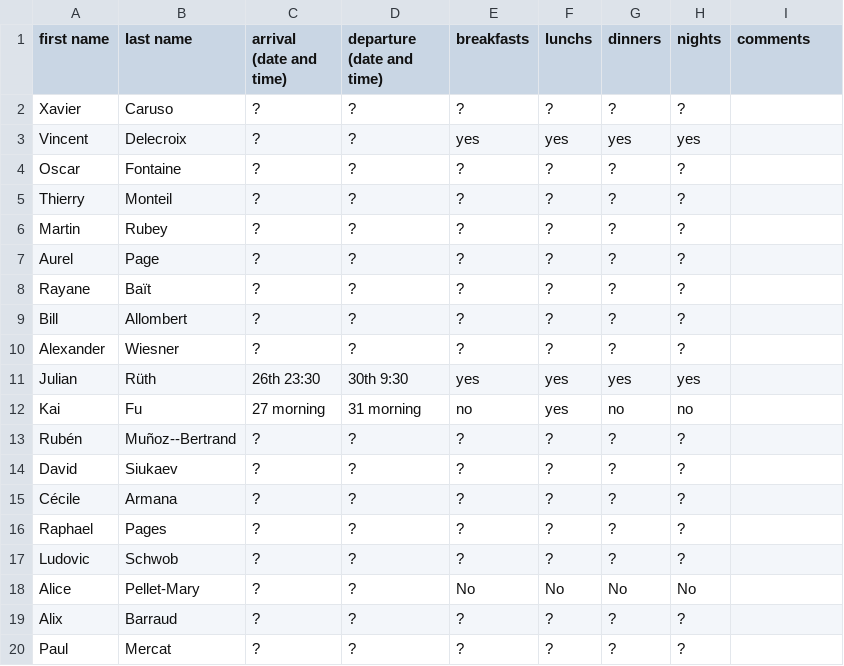
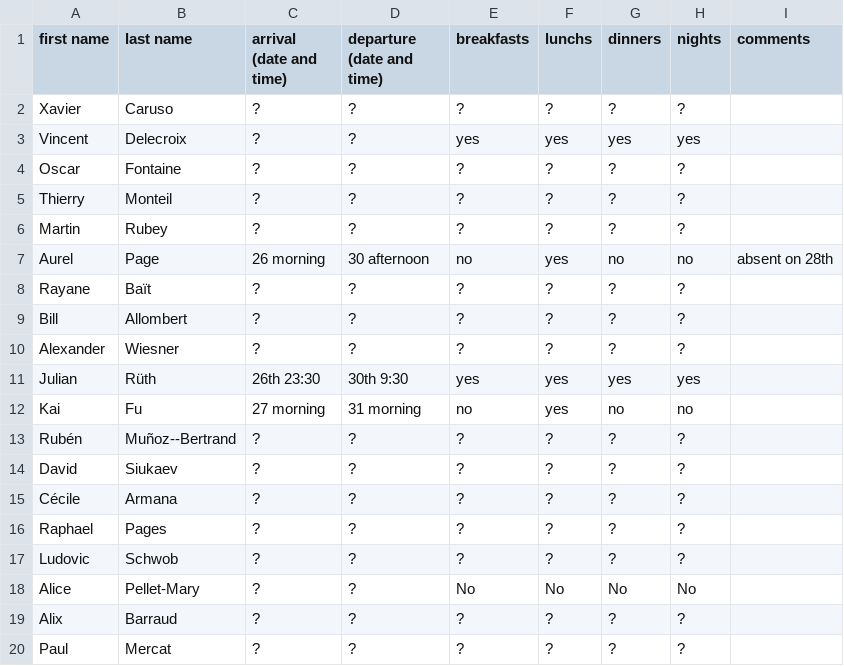
Before and after one commit to videlec/days130, a CSV file: organization/nights_and_food.csv, drawn as a sheet.

Commit message:
Update nights_and_food.csv

```diff
--- a/organization/nights_and_food.csv
+++ b/organization/nights_and_food.csv
@@ -6,3 +6,3 @@ Thierry,Monteil,?,?,?,?,?,?,
 Martin,Rubey,?,?,?,?,?,?,
-Aurel,Page,?,?,?,?,?,?,
+Aurel,Page,26 morning,30 afternoon,no,yes,no,no,absent on 28th
 Rayane,Baït,?,?,?,?,?,?,
```
